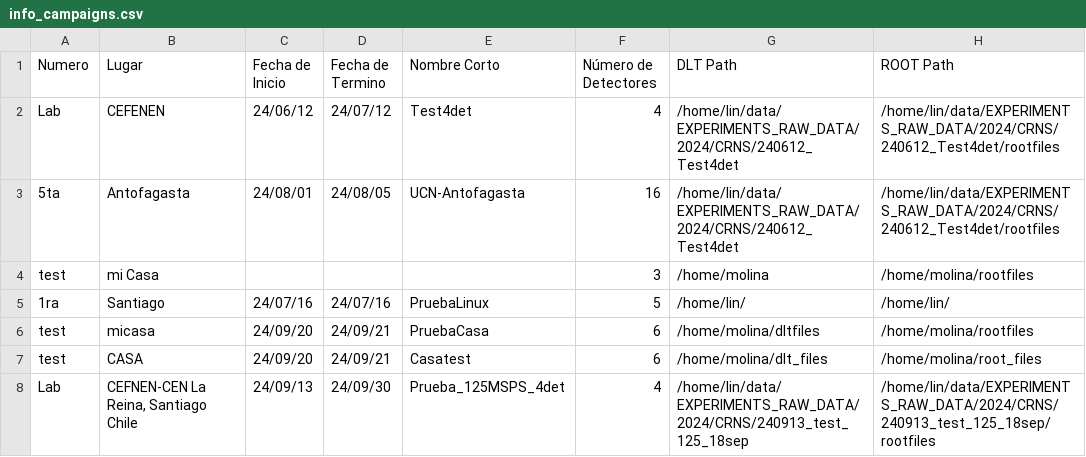
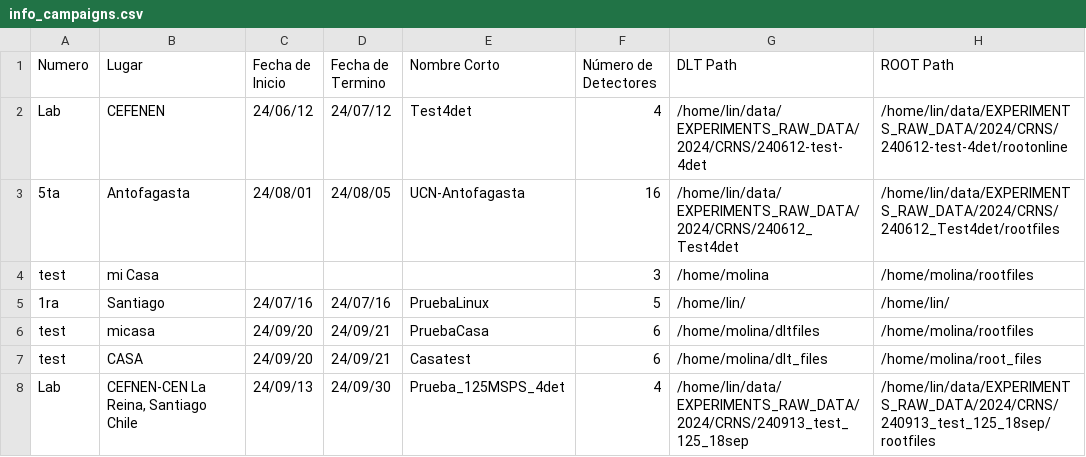
Before and after one commit to fmolinap/CEFNEN_Online, a CSV file: data/info_campaigns.csv, drawn as a sheet.

```diff
--- a/data/info_campaigns.csv
+++ b/data/info_campaigns.csv
@@ -1,3 +1,3 @@
 Numero,Lugar,Fecha de Inicio,Fecha de Termino,Nombre Corto,Número de Detectores,DLT Path,ROOT Path
-Lab,CEFENEN,24/06/12,24/07/12,Test4det,4,/home/lin/data/EXPERIMENTS_RAW_DATA/2024/CRNS/240612_Test4det,/home/lin/data/EXPERIMENTS_RAW_DATA/2024/CRNS/240612_Test4det/rootfiles
+Lab,CEFENEN,24/06/12,24/07/12,Test4det,4,/home/lin/data/EXPERIMENTS_RAW_DATA/2024/CRNS/240612-test-4det,/home/lin/data/EXPERIMENTS_RAW_DATA/2024/CRNS/240612-test-4det/rootonline
 5ta,Antofagasta,24/08/01,24/08/05,UCN-Antofagasta,16,/home/lin/data/EXPERIMENTS_RAW_DATA/2024/CRNS/240612_Test4det,/home/lin/data/EXPERIMENTS_RAW_DATA/2024/CRNS/240612_Test4det/rootfiles
```
Also changed, not shown: data/Test4det-CountingRate.csv, 24 other files.
